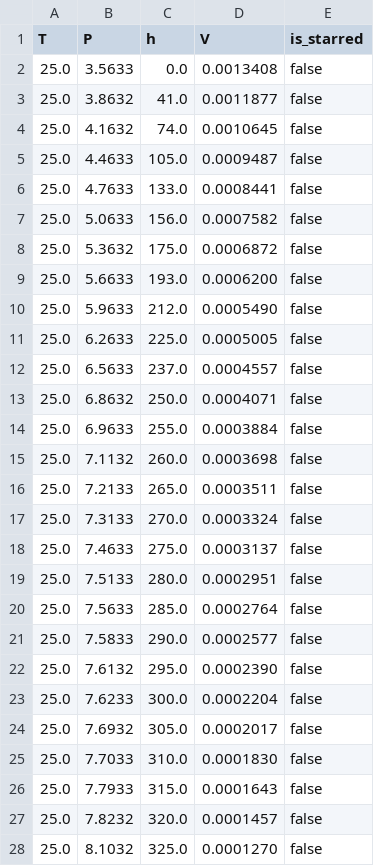
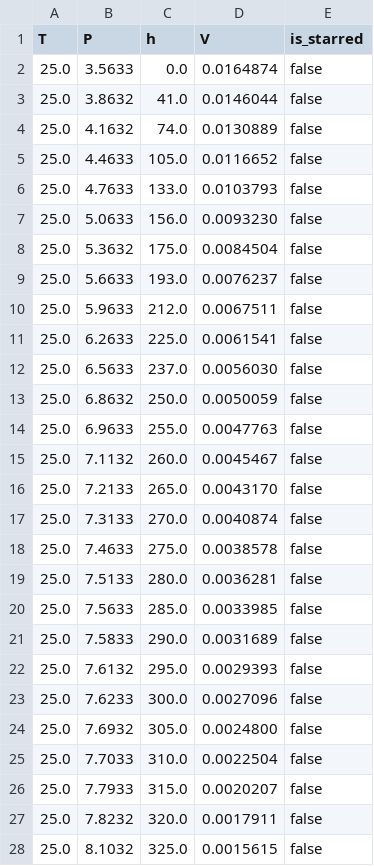
Before and after one commit to aFei-CQUT/ChemTermDyna, a CSV file: 5.热力学实验处理/Mworks 实现/果果的热力学实验/co2的pvt测定结果/第(3)组数据结果.csv, drawn as a sheet; only a part is shown; the diff covers the shown part only.

```diff
--- a/5.热力学实验处理/Mworks 实现/果果的热力学实验/co2的pvt测定结果/第(3)组数据结果.csv
+++ b/5.热力学实验处理/Mworks 实现/果果的热力学实验/co2的pvt测定结果/第(3)组数据结果.csv
@@ -1,28 +1,28 @@
 T,P,h,V,is_starred
-25.0,3.5633,0.0,0.0013408,false
-25.0,3.8632,41.0,0.0011877,false
-25.0,4.1632,74.0,0.0010645,false
-25.0,4.4633,105.0,0.0009487,false
-25.0,4.7633,133.0,0.0008441,false
-25.0,5.0633,156.0,0.0007582,false
-25.0,5.3632,175.0,0.0006872,false
-25.0,5.6633,193.0,0.0006200,false
-25.0,5.9633,212.0,0.0005490,false
-25.0,6.2633,225.0,0.0005005,false
-25.0,6.5633,237.0,0.0004557,false
-25.0,6.8632,250.0,0.0004071,false
-25.0,6.9633,255.0,0.0003884,false
-25.0,7.1132,260.0,0.0003698,false
-25.0,7.2133,265.0,0.0003511,false
-25.0,7.3133,270.0,0.0003324,false
-25.0,7.4633,275.0,0.0003137,false
-25.0,7.5133,280.0,0.0002951,false
-25.0,7.5633,285.0,0.0002764,false
-25.0,7.5833,290.0,0.0002577,false
-25.0,7.6132,295.0,0.0002390,false
-25.0,7.6233,300.0,0.0002204,false
-25.0,7.6932,305.0,0.0002017,false
-25.0,7.7033,310.0,0.0001830,false
-25.0,7.7933,315.0,0.0001643,false
-25.0,7.8232,320.0,0.0001457,false
-25.0,8.1032,325.0,0.0001270,false
+25.0,3.5633,0.0,0.0164874,false
+25.0,3.8632,41.0,0.0146044,false
+25.0,4.1632,74.0,0.0130889,false
+25.0,4.4633,105.0,0.0116652,false
+25.0,4.7633,133.0,0.0103793,false
+25.0,5.0633,156.0,0.0093230,false
+25.0,5.3632,175.0,0.0084504,false
+25.0,5.6633,193.0,0.0076237,false
+25.0,5.9633,212.0,0.0067511,false
+25.0,6.2633,225.0,0.0061541,false
+25.0,6.5633,237.0,0.0056030,false
+25.0,6.8632,250.0,0.0050059,false
+25.0,6.9633,255.0,0.0047763,false
+25.0,7.1132,260.0,0.0045467,false
+25.0,7.2133,265.0,0.0043170,false
+25.0,7.3133,270.0,0.0040874,false
+25.0,7.4633,275.0,0.0038578,false
+25.0,7.5133,280.0,0.0036281,false
+25.0,7.5633,285.0,0.0033985,false
+25.0,7.5833,290.0,0.0031689,false
+25.0,7.6132,295.0,0.0029393,false
+25.0,7.6233,300.0,0.0027096,false
+25.0,7.6932,305.0,0.0024800,false
+25.0,7.7033,310.0,0.0022504,false
+25.0,7.7933,315.0,0.0020207,false
+25.0,7.8232,320.0,0.0017911,false
+25.0,8.1032,325.0,0.0015615,false
```
Also changed, not shown: 3 edited cells elsewhere in this file, 5.热力学实验处理/Mworks 实现/果果的热力学实验/co2的pvt测定结果/汇总结果.csv, 5.热力学实验处理/Mworks 实现/果果的热力学实验/co2的pvt测定结果/第(1)组数据结果.csv, 9 other files.
